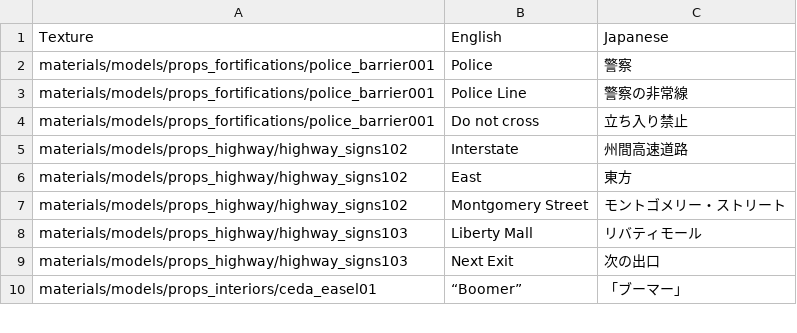
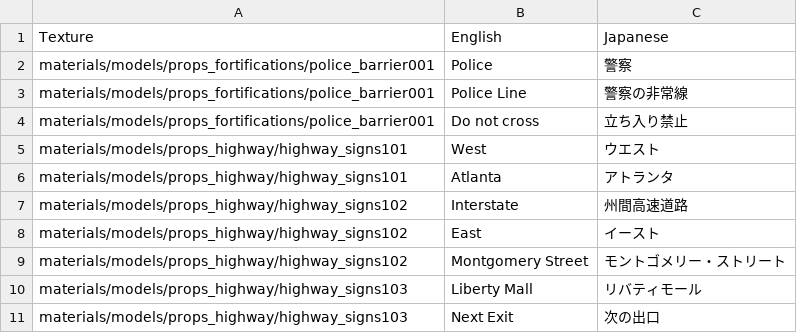
Before and after one commit to inco-cc/l4d2-ja-textures, a CSV file: translations.csv, drawn as a sheet; only a part is shown; the shorter side is filled out with more unchanged rows.

Commit message:
Translate c1m2_streets West Atlanta highway sign Adjust existing highway sign translations and typesetting

```diff
--- a/translations.csv
+++ b/translations.csv
@@ -4,4 +4,6 @@ materials/models/props_fortifications/police_barrier001,Police Line,警察の非
 materials/models/props_fortifications/police_barrier001,Do not cross,立ち入り禁止
+materials/models/props_highway/highway_signs101,West,ウエスト
+materials/models/props_highway/highway_signs101,Atlanta,アトランタ
 materials/models/props_highway/highway_signs102,Interstate,州間高速道路
-materials/models/props_highway/highway_signs102,East,東方
+materials/models/props_highway/highway_signs102,East,イースト
 materials/models/props_highway/highway_signs102,Montgomery Street,モントゴメリー・ストリート
```
Also changed, not shown: 6 other files.
